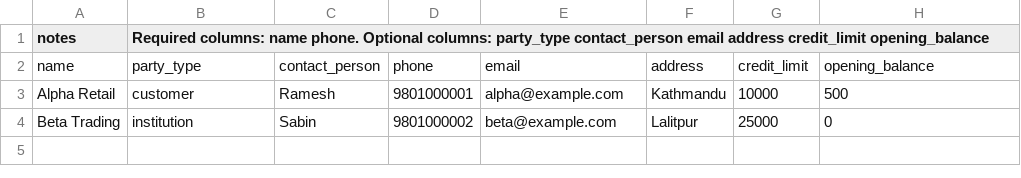
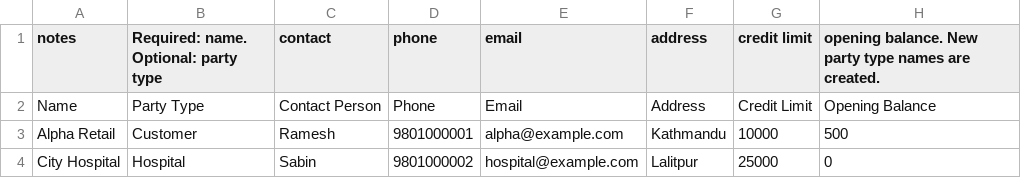
Before and after one commit to Utkarsha-Aryal/pharmacyfyp, a CSV file: storage/app/samples/customers-sample.csv, drawn as a sheet.

```diff
--- a/storage/app/samples/customers-sample.csv
+++ b/storage/app/samples/customers-sample.csv
@@ -1,4 +1,4 @@
-notes,Required columns: name phone. Optional columns: party_type contact_person email address credit_limit opening_balance
-name,party_type,contact_person,phone,email,address,credit_limit,opening_balance
-Alpha Retail,customer,Ramesh,9801000001,alpha@example.com,Kathmandu,10000,500
-Beta Trading,institution,Sabin,9801000002,beta@example.com,Lalitpur,25000,0
+notes,Required: name. Optional: party type, contact, phone, email, address, credit limit, opening balance. New party type names are created.
+Name,Party Type,Contact Person,Phone,Email,Address,Credit Limit,Opening Balance
+Alpha Retail,Customer,Ramesh,9801000001,alpha@example.com,Kathmandu,10000,500
+City Hospital,Hospital,Sabin,9801000002,hospital@example.com,Lalitpur,25000,0
```
Also changed, not shown: storage/app/samples/products-sample.csv, storage/app/samples/suppliers-sample.csv, 3 other files.
